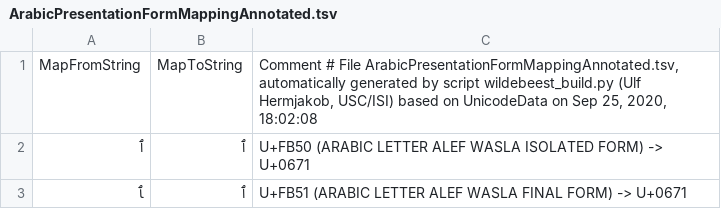
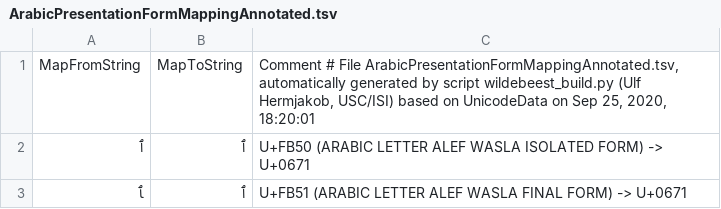
Before and after one commit to uhermjakob/wildebeest, a TSV file: data/ArabicPresentationFormMappingAnnotated.tsv, drawn as a sheet; only a part is shown.

Commit message:
Minor update when writing non-verbose/annotated tsv data files.

```diff
--- a/data/ArabicPresentationFormMappingAnnotated.tsv
+++ b/data/ArabicPresentationFormMappingAnnotated.tsv
@@ -1,2 +1,2 @@
-MapFromString	MapToString	Comment # File ArabicPresentationFormMappingAnnotated.tsv, automatically generated by script wildebeest_build.py (Ulf Hermjakob, USC/ISI) based on UnicodeData on Sep 25, 2020, 18:02:08
+MapFromString	MapToString	Comment # File ArabicPresentationFormMappingAnnotated.tsv, automatically generated by script wildebeest_build.py (Ulf Hermjakob, USC/ISI) based on UnicodeData on Sep 25, 2020, 18:20:01
 ﭐ	ٱ	U+FB50 (ARABIC LETTER ALEF WASLA ISOLATED FORM) -> U+0671
```
Also changed, not shown: data/DigitMappingAnnotated.tsv, 1 other file.
